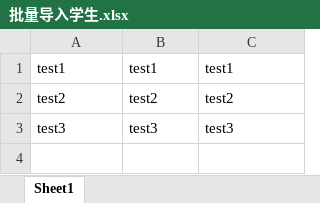
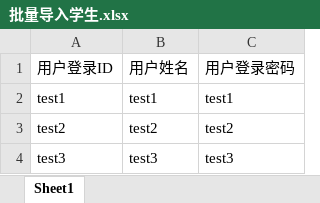
Before and after one commit to yaopengchao/tcz, an Excel workbook: LoginFrame/批量导入学生.xlsx, sheet Sheet1, drawn as a sheet; values as stored, in another font and other column widths than the file's, no borders; the diff names each change by its address in the sheet, - before the commit and + after, or states it on an @@ line.

```diff
--- a/LoginFrame/批量导入学生.xlsx (sheet Sheet1)
+++ b/LoginFrame/批量导入学生.xlsx (sheet Sheet1)
+row 1: 用户登录ID | 用户姓名 | 用户登录密码
```
Also changed, not shown: 5 other files.
